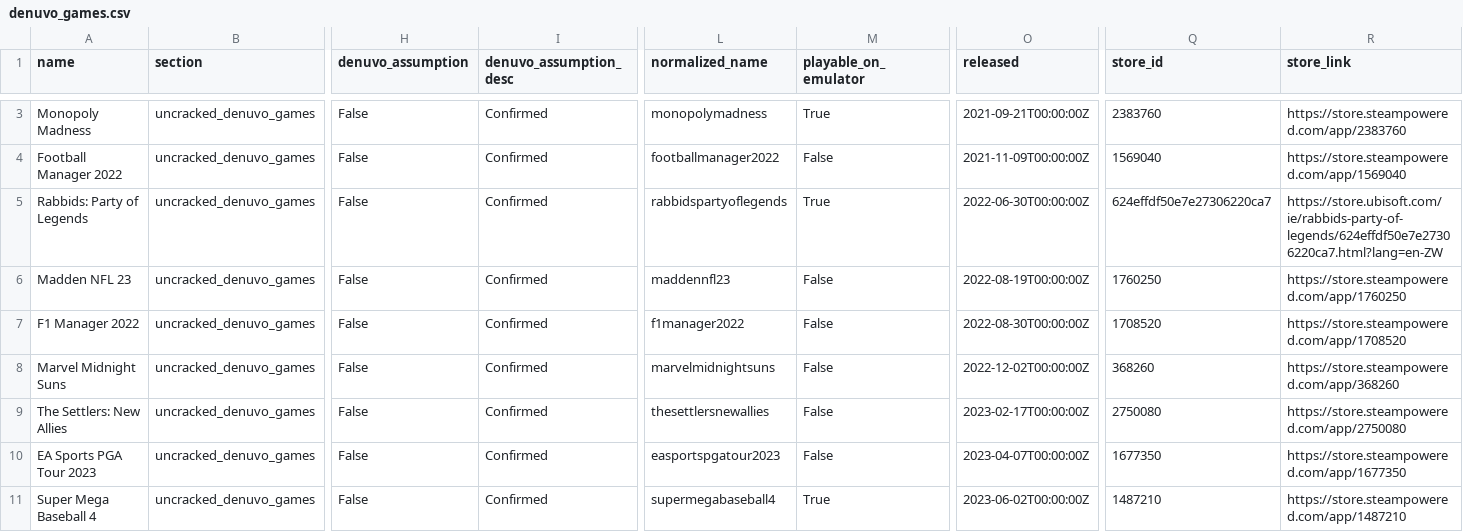
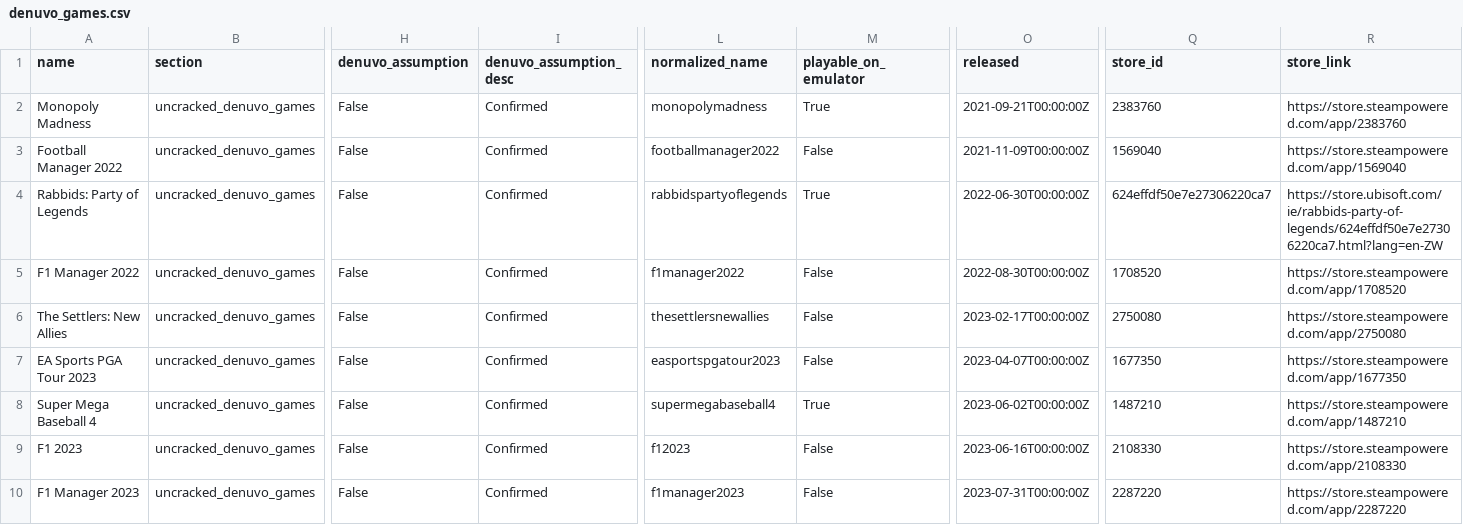
Before and after one commit to PorcoDio00033/denuvo-game-info, a CSV file: denuvo_games.csv, drawn as a sheet; only a part is shown, gaps mark what is left out; the shorter side is filled out with more unchanged rows; removed rows and columns are numbered as before the commit, all else as after; rows hold the shown columns only; the diff covers the shown part only; the diff names each change by its address in the sheet, - before the commit and + after, or states it on an @@ line.

```diff
--- a/denuvo_games.csv
+++ b/denuvo_games.csv
-row 6: Madden NFL 23 | uncracked_denuvo_games | False | Confirmed | maddennfl23 | False | 2022-08-19T00:00:00Z | 1760250 | https://store.steampowered.com/app/1760250
-row 8: Marvel Midnight Suns | uncracked_denuvo_games | False | Confirmed | marvelmidnightsuns | False | 2022-12-02T00:00:00Z | 368260 | https://store.steampowered.com/app/368260
```
Also changed, not shown: 7 added rows, 5 removed rows, 27 moved rows and 2 edited cells elsewhere in this file, 1 other file.
